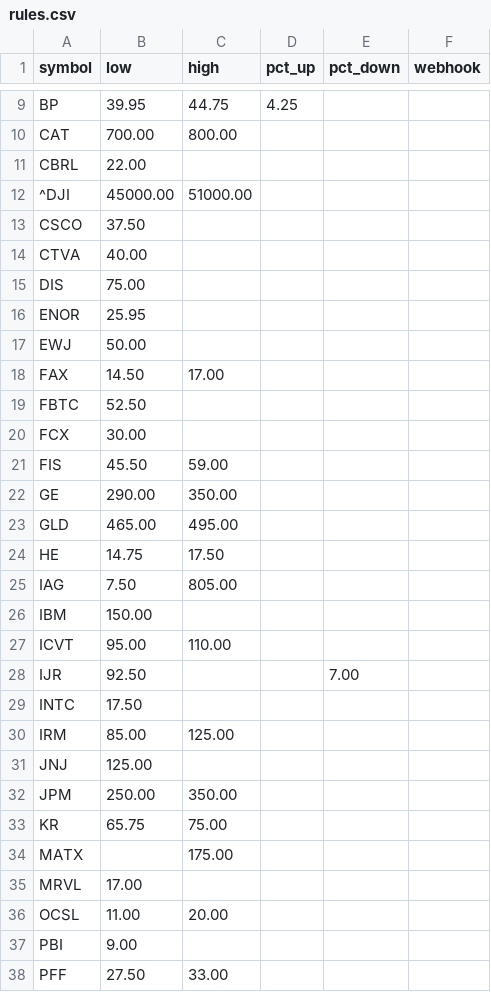
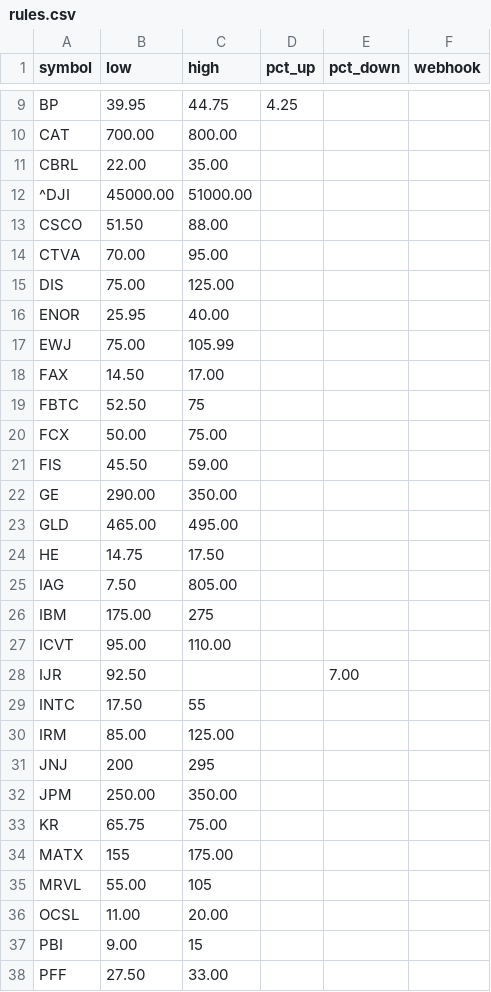
Before and after one commit to tyoungg/stock-monitor, a CSV file: rules.csv, drawn as a sheet; only a part is shown, gaps mark what is left out; the diff covers the shown part only.

Commit message:
Update rules.csv with new price ranges and symbols

```diff
--- a/rules.csv
+++ b/rules.csv
@@ -10,12 +10,12 @@ BP,39.95,44.75,4.25,,
 CAT,700.00,800.00,,,
-CBRL,22.00,,,,
+CBRL,22.00,35.00,,,
 ^DJI,45000.00,51000.00,,,
-CSCO,37.50,,,,
-CTVA,40.00,,,,
-DIS,75.00,,,,
-ENOR,25.95,,,,
-EWJ,50.00,,,,
+CSCO,51.50,88.00,,,
+CTVA,70.00,95.00,,,
+DIS,75.00,125.00,,,
+ENOR,25.95,40.00,,,
+EWJ,75.00,105.99,,,
 FAX,14.50,17.00,,,
-FBTC,52.50,,,,
-FCX,30.00,,,,
+FBTC,52.50,75,,,
+FCX,50.00,75.00,,,
 FIS,45.50,59.00,,,
@@ -25,14 +25,14 @@ HE,14.75,17.50,,,
 IAG,7.50,805.00,,,
-IBM,150.00,,,,
+IBM,175.00,275,,,
 ICVT,95.00,110.00,,,
 IJR,92.50,,,7.00,
-INTC,17.50,,,,
+INTC,17.50,55,,,
 IRM,85.00,125.00,,,
-JNJ,125.00,,,,
+JNJ,200,295,,,
 JPM,250.00,350.00,,,
 KR,65.75,75.00,,,
-MATX,,175.00,,,
-MRVL,17.00,,,,
+MATX,155,175.00,,,
+MRVL,55.00,105,,,
 OCSL,11.00,20.00,,,
-PBI,9.00,,,,
+PBI,9.00,15,,,
 PFF,27.50,33.00,,,
```
Also changed, not shown: 6 edited cells elsewhere in this file.
